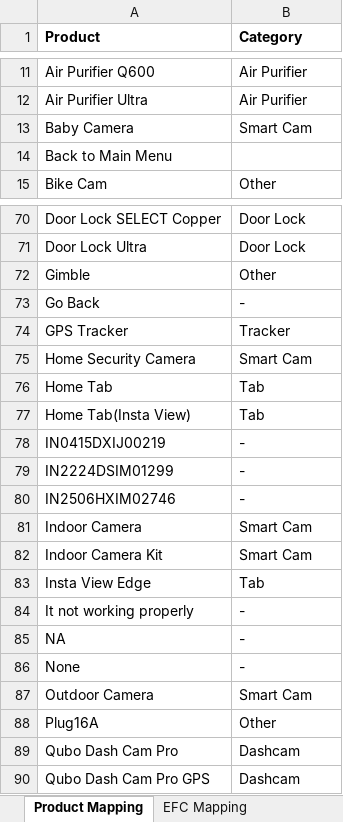
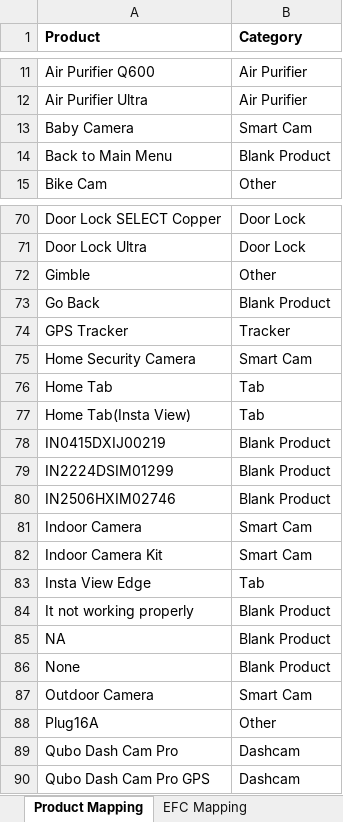
Before and after one commit to Vrishank-Gupta/zoho-dashboard, an Excel workbook: deploy/mapping.xlsx, sheet Product Mapping, drawn as a sheet; only a part is shown, gaps mark what is left out; values as stored, in another font and other column widths than the file's, no borders; the diff names each change by its address in the sheet, - before the commit and + after, or states it on an @@ line.

Commit message:
Save current production dashboard state

```diff
--- a/deploy/mapping.xlsx (sheet Product Mapping)
+++ b/deploy/mapping.xlsx (sheet Product Mapping)
-B14 (Category): (empty)
+B14 (Category): Blank Product
-B73 (Category): -
+B73 (Category): Blank Product
-B78:B80 (Category): -
+B78:B80 (Category): Blank Product
-B84:B86 (Category): -
+B84:B86 (Category): Blank Product
```
Also changed, not shown: 3 other files.
